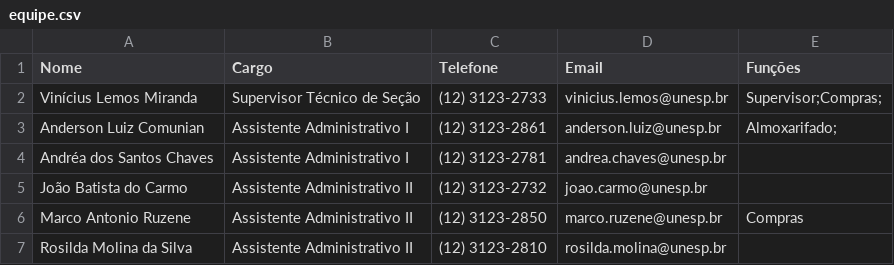
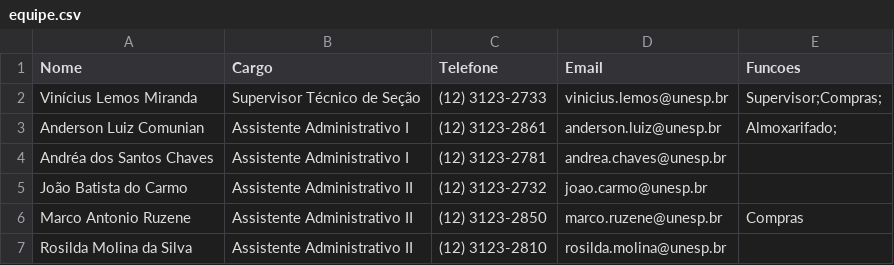
Before and after one commit to jv-aquino/Transparencia-Compras, a CSV file: data/equipe.csv, drawn as a sheet.

```diff
--- a/data/equipe.csv
+++ b/data/equipe.csv
@@ -1,2 +1,2 @@
-Nome,Cargo,Telefone,Email,Funções
+Nome,Cargo,Telefone,Email,Funcoes
 Vinícius Lemos Miranda,Supervisor Técnico de Seção,(12) 3123-2733,vinicius.lemos@unesp.br,Supervisor;Compras;
```
Also changed, not shown: 11 other files.
